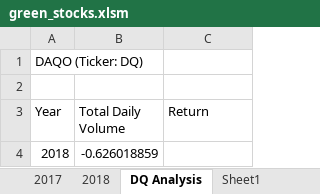
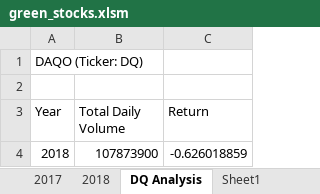
Before and after one commit to ftercero/stock-analysis, an Excel workbook: green_stocks.xlsm, sheet DQ Analysis, drawn as a sheet; values as stored, in another font and other column widths than the file's, no borders; the diff names each change by its address in the sheet, - before the commit and + after, or states it on an @@ line.

Commit message:
added loops to all stock analysis

```diff
--- a/green_stocks.xlsm (sheet DQ Analysis)
+++ b/green_stocks.xlsm (sheet DQ Analysis)
-B4 (Total Daily Volume): -0.626018859
+B4 (Total Daily Volume): 107873900
-C4 (Return): (empty)
+C4 (Return): -0.626018859
```
